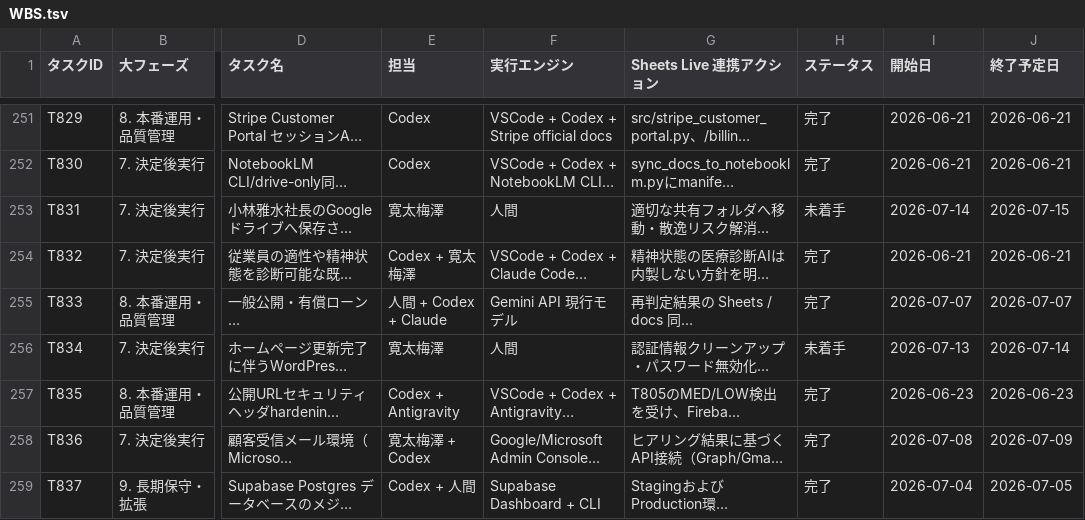
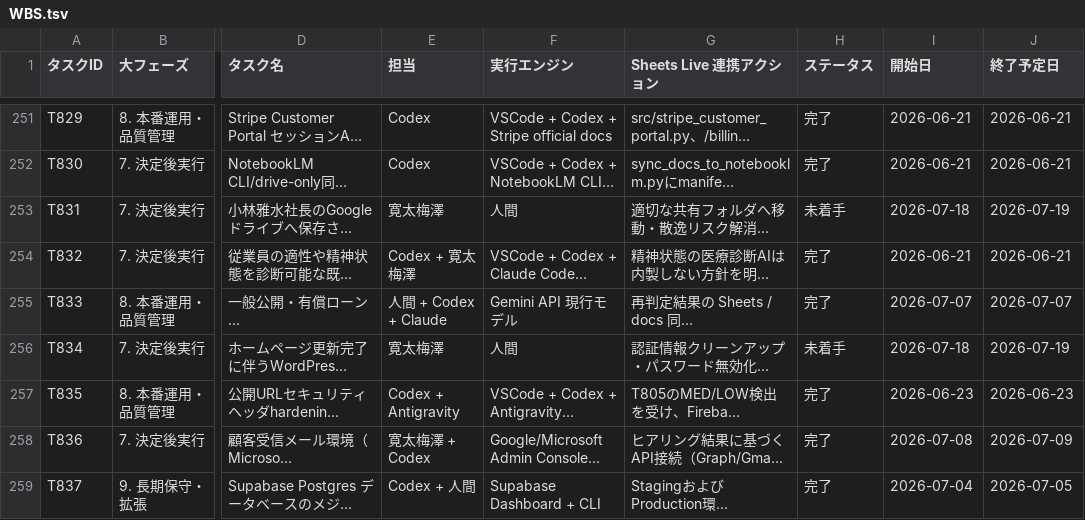
Before and after one commit to kanta13jp1/mighty-link-ai-connect, a TSV file: data/WBS.tsv, drawn as a sheet; only a part is shown, gaps mark what is left out; long unchanged cells end in …; the diff covers the shown part only; the diff names each change by its address in the sheet, - before the commit and + after, or states it on an @@ line.

```diff
--- a/data/WBS.tsv
+++ b/data/WBS.tsv
-I253 (開始日): 2026-07-14
+I253 (開始日): 2026-07-18
-J253 (終了予定日): 2026-07-15
+J253 (終了予定日): 2026-07-19
-I256 (開始日): 2026-07-13
+I256 (開始日): 2026-07-18
-J256 (終了予定日): 2026-07-14
+J256 (終了予定日): 2026-07-19
```
Also changed, not shown: 1 added row and 20 edited cells elsewhere in this file, data/issues_tracker.tsv, data/qa_tracker.tsv, 5 other files.
